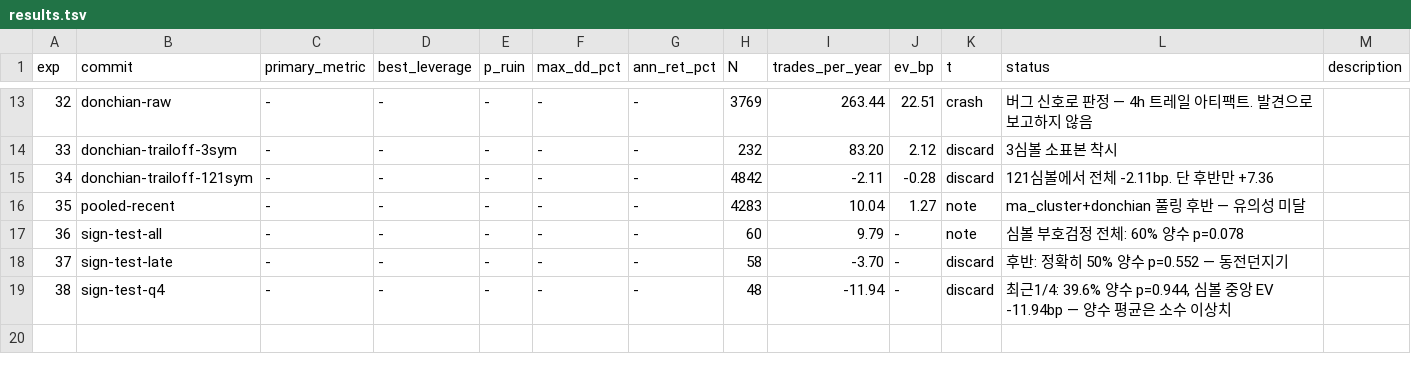
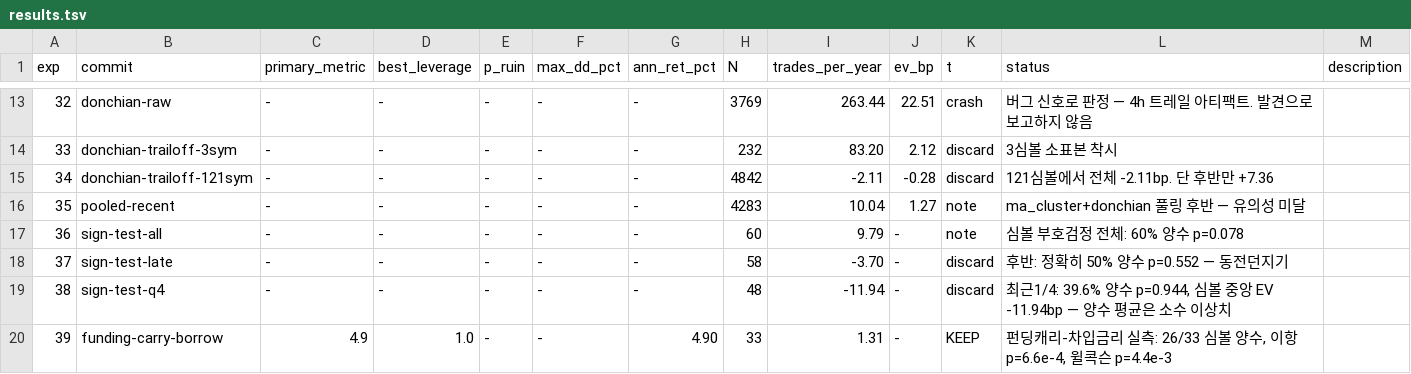
Before and after one commit to younghwan91/quantbox, a TSV file: autoresearch/results.tsv, drawn as a sheet; only a part is shown, gaps mark what is left out.

```diff
--- a/autoresearch/results.tsv
+++ b/autoresearch/results.tsv
@@ -19 +19,2 @@ exp	commit	primary_metric	best_leverage	p_ruin	max_dd_pct	ann_ret_pct	N	trades_p
 38	sign-test-q4	-	-	-	-	-	48	-11.94	-	discard	최근1/4: 39.6% 양수 p=0.944, 심볼 중앙 EV -11.94bp — 양수 평균은 소수 이상치
+39	funding-carry-borrow	4.9	1.0	-	-	4.90	33	1.31	-	KEEP	펀딩캐리-차입금리 실측: 26/33 심볼 양수, 이항 p=6.6e-4, 윌콕슨 p=4.4e-3
```
